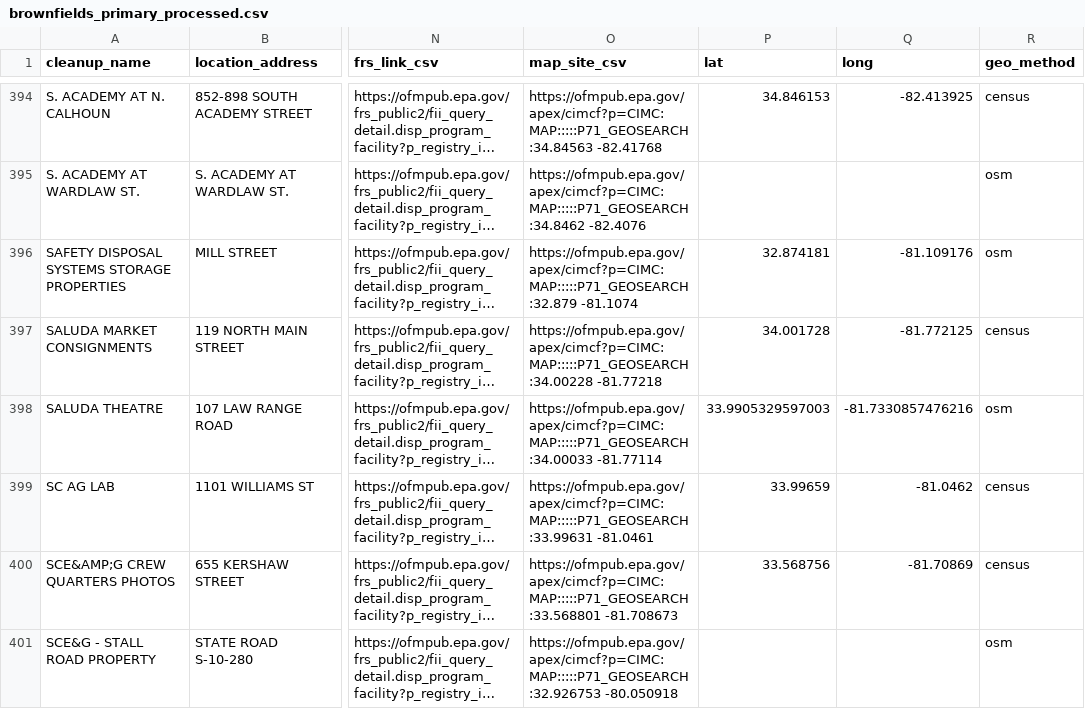
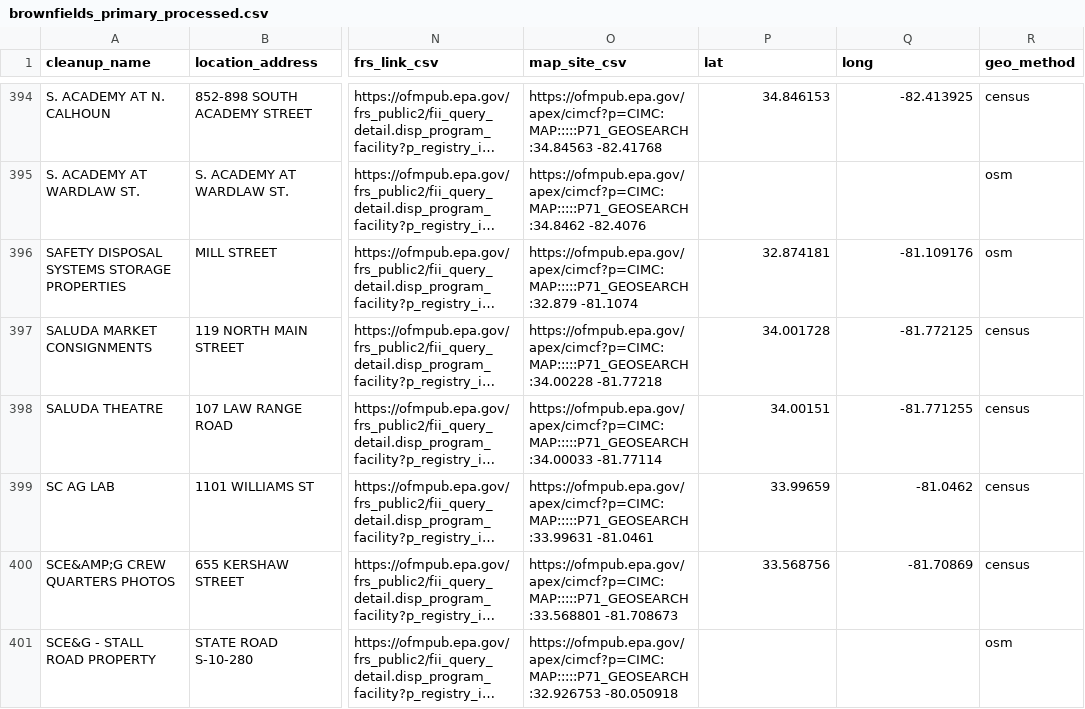
Before and after one commit to tamilyn/dhomer, a CSV file: data-raw/brownfields_primary_processed.csv, drawn as a sheet; only a part is shown, gaps mark what is left out; long unchanged cells end in …; the diff covers the shown part only; the diff names each change by its address in the sheet, - before the commit and + after, or states it on an @@ line.

```diff
--- a/data-raw/brownfields_primary_processed.csv
+++ b/data-raw/brownfields_primary_processed.csv
-P398 (lat): 33.9905329597003
+P398 (lat): 34.00151
-Q398 (long): -81.7330857476216
+Q398 (long): -81.771255
-R398 (geo_method): osm
+R398 (geo_method): census
```
Also changed, not shown: 72 edited cells elsewhere in this file, data-raw/brownfields.csv, data-raw/markets_primary_processed.csv, 7 other files.
